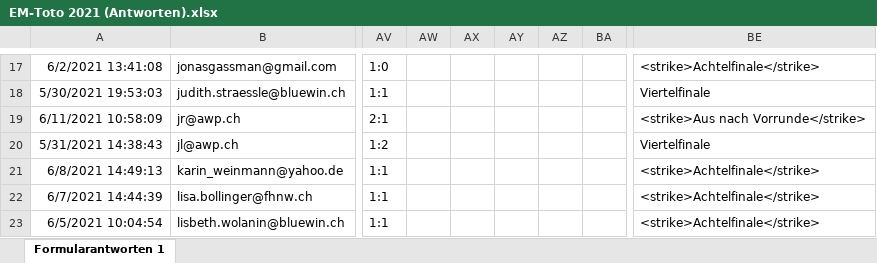
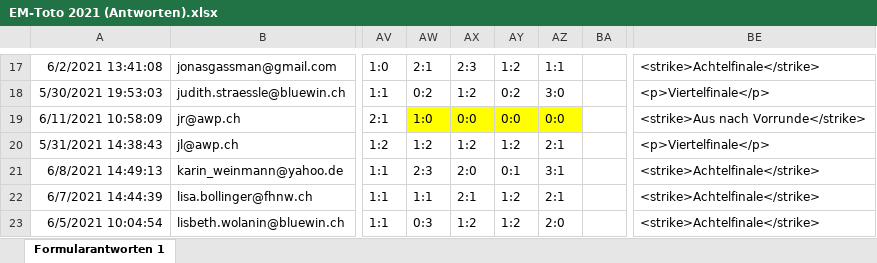
Before and after one commit to awp-finanznachrichten/em-toto-2021, an Excel workbook: Tipps/EM-Toto 2021 (Antworten).xlsx, sheet Formularantworten 1, drawn as a sheet; only a part is shown, gaps mark what is left out; values as stored, in another font and other column widths than the file's, no borders; the diff covers the shown part only; the diff names each change by its address in the sheet, - before the commit and + after, or states it on an @@ line.

```diff
--- a/Tipps/EM-Toto 2021 (Antworten).xlsx (sheet Formularantworten 1)
+++ b/Tipps/EM-Toto 2021 (Antworten).xlsx (sheet Formularantworten 1)
-AW17: (empty)
+AW17: 2:1
-AX17: (empty)
+AX17: 2:3
-AY17: (empty)
+AY17: 1:2
-AZ17: (empty)
+AZ17: 1:1
-AW18: (empty)
+AW18: 0:2
-AX18: (empty)
+AX18: 1:2
-AY18: (empty)
+AY18: 0:2
-AZ18: (empty)
+AZ18: 3:0
-BE18: Viertelfinale
+BE18: <p>Viertelfinale</p>
-AW19: (empty)
+AW19: 1:0
-AW19:AZ19 fill: none
+AW19:AZ19 fill: #FFFF00
-AX19: (empty)
+AX19: 0:0
-AY19: (empty)
+AY19: 0:0
-AZ19: (empty)
+AZ19: 0:0
-AW20: (empty)
+AW20: 1:2
-AX20: (empty)
+AX20: 1:2
-AY20: (empty)
+AY20: 1:2
-AZ20: (empty)
+AZ20: 2:1
-BE20: Viertelfinale
+BE20: <p>Viertelfinale</p>
-AW21: (empty)
+AW21: 2:3
-AX21: (empty)
+AX21: 2:0
-AY21: (empty)
+AY21: 0:1
-AZ21: (empty)
+AZ21: 3:1
-AW22: (empty)
+AW22: 1:1
-AX22: (empty)
+AX22: 2:1
-AY22:AY23: (empty)
+AY22:AY23: 1:2
-AZ22: (empty)
+AZ22: 2:1
-AW23: (empty)
+AW23: 0:3
-AX23: (empty)
+AX23: 1:2
-AZ23: (empty)
+AZ23: 2:0
```
Also changed, not shown: 180 edited cells and cell formats elsewhere in this sheet, 2 other files.
